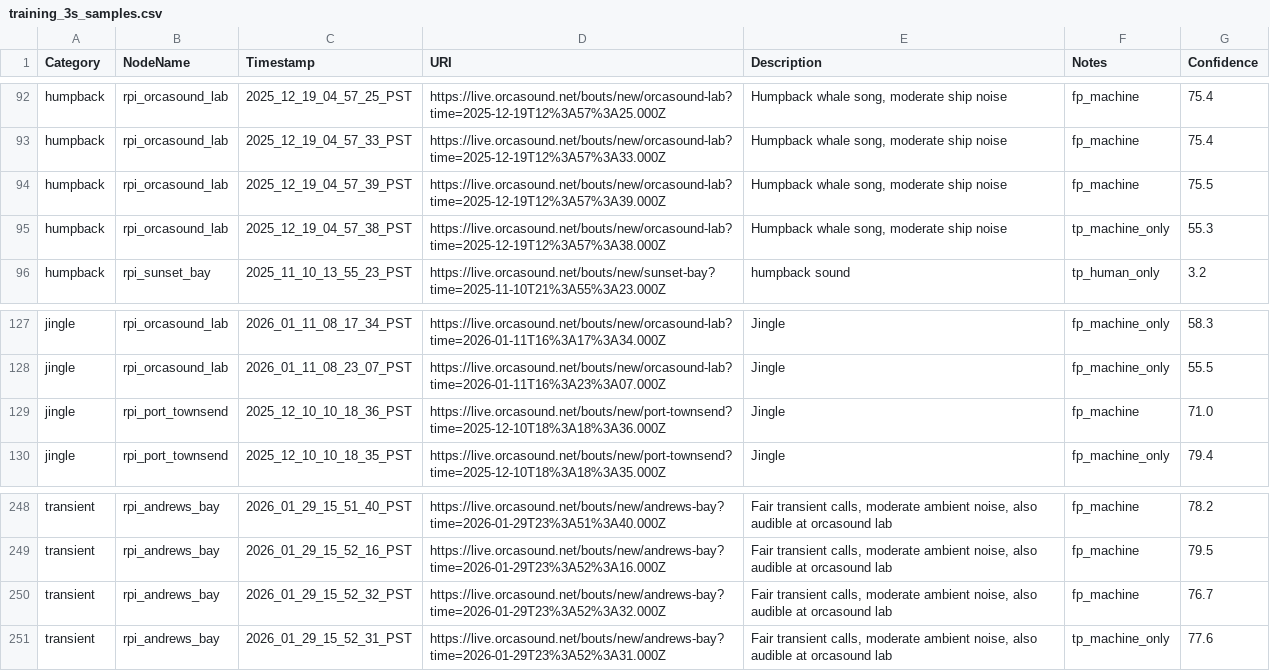
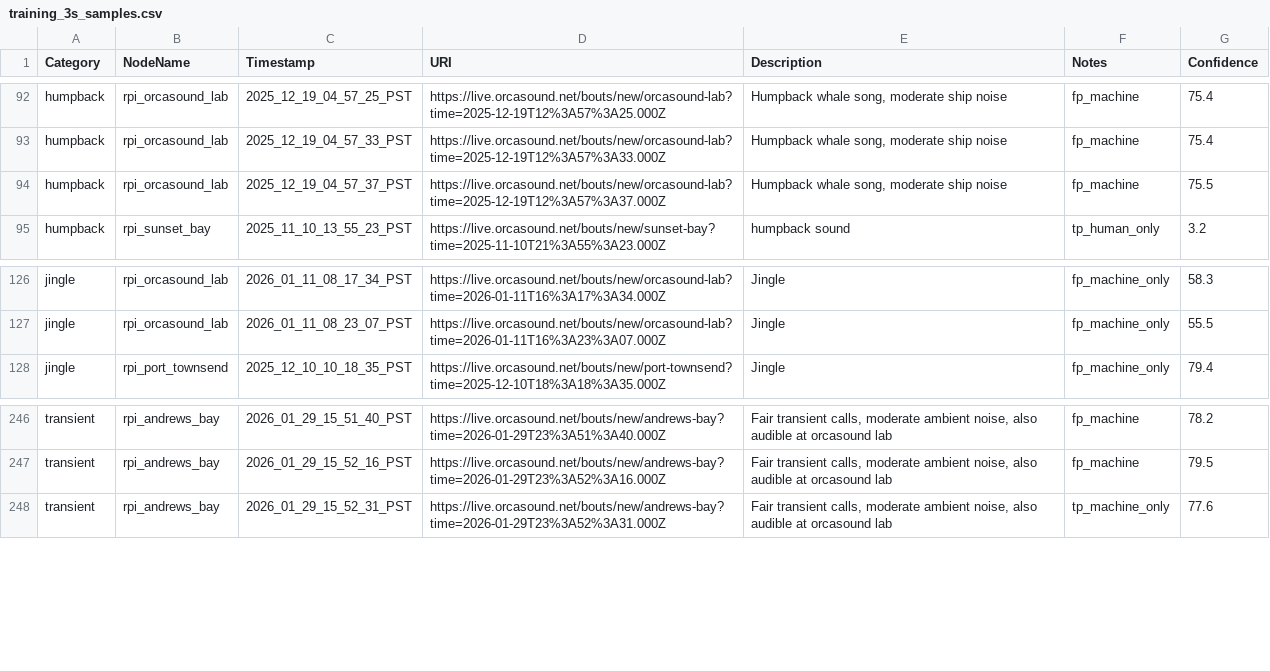
Before and after one commit to orcasound/pods-ai, a CSV file: output/csv/training_3s_samples.csv, drawn as a sheet; only a part is shown, gaps mark what is left out.

Commit message:
Remove overlapping training segments from training_3s_samples.csv
Signed-off-by: Dave Thaler <dthaler1968@gmail.com>

```diff
--- a/output/csv/training_3s_samples.csv
+++ b/output/csv/training_3s_samples.csv
@@ -93,4 +93,3 @@ humpback,rpi_orcasound_lab,2025_12_19_04_57_25_PST,https://live.orcasound.net/bo
 humpback,rpi_orcasound_lab,2025_12_19_04_57_33_PST,https://live.orcasound.net/bouts/new/orcasound-lab?time=2025-12-19T12%3A57%3A33.000Z,"Humpback whale song, moderate ship noise",fp_machine,75.4
-humpback,rpi_orcasound_lab,2025_12_19_04_57_39_PST,https://live.orcasound.net/bouts/new/orcasound-lab?time=2025-12-19T12%3A57%3A39.000Z,"Humpback whale song, moderate ship noise",fp_machine,75.5
-humpback,rpi_orcasound_lab,2025_12_19_04_57_38_PST,https://live.orcasound.net/bouts/new/orcasound-lab?time=2025-12-19T12%3A57%3A38.000Z,"Humpback whale song, moderate ship noise",tp_machine_only,55.3
+humpback,rpi_orcasound_lab,2025_12_19_04_57_37_PST,https://live.orcasound.net/bouts/new/orcasound-lab?time=2025-12-19T12%3A57%3A37.000Z,"Humpback whale song, moderate ship noise",fp_machine,75.5
 humpback,rpi_sunset_bay,2025_11_10_13_55_23_PST,https://live.orcasound.net/bouts/new/sunset-bay?time=2025-11-10T21%3A55%3A23.000Z,humpback sound,tp_human_only,3.2
@@ -128,3 +127,2 @@ jingle,rpi_orcasound_lab,2026_01_11_08_17_34_PST,https://live.orcasound.net/bout
 jingle,rpi_orcasound_lab,2026_01_11_08_23_07_PST,https://live.orcasound.net/bouts/new/orcasound-lab?time=2026-01-11T16%3A23%3A07.000Z,Jingle,fp_machine_only,55.5
-jingle,rpi_port_townsend,2025_12_10_10_18_36_PST,https://live.orcasound.net/bouts/new/port-townsend?time=2025-12-10T18%3A18%3A36.000Z,Jingle,fp_machine,71.0
 jingle,rpi_port_townsend,2025_12_10_10_18_35_PST,https://live.orcasound.net/bouts/new/port-townsend?time=2025-12-10T18%3A18%3A35.000Z,Jingle,fp_machine_only,79.4
@@ -249,3 +247,2 @@ transient,rpi_andrews_bay,2026_01_29_15_51_40_PST,https://live.orcasound.net/bou
 transient,rpi_andrews_bay,2026_01_29_15_52_16_PST,https://live.orcasound.net/bouts/new/andrews-bay?time=2026-01-29T23%3A52%3A16.000Z,"Fair transient calls, moderate ambient noise, also audible at orcasound lab",fp_machine,79.5
-transient,rpi_andrews_bay,2026_01_29_15_52_32_PST,https://live.orcasound.net/bouts/new/andrews-bay?time=2026-01-29T23%3A52%3A32.000Z,"Fair transient calls, moderate ambient noise, also audible at orcasound lab",fp_machine,76.7
 transient,rpi_andrews_bay,2026_01_29_15_52_31_PST,https://live.orcasound.net/bouts/new/andrews-bay?time=2026-01-29T23%3A52%3A31.000Z,"Fair transient calls, moderate ambient noise, also audible at orcasound lab",tp_machine_only,77.6
```
